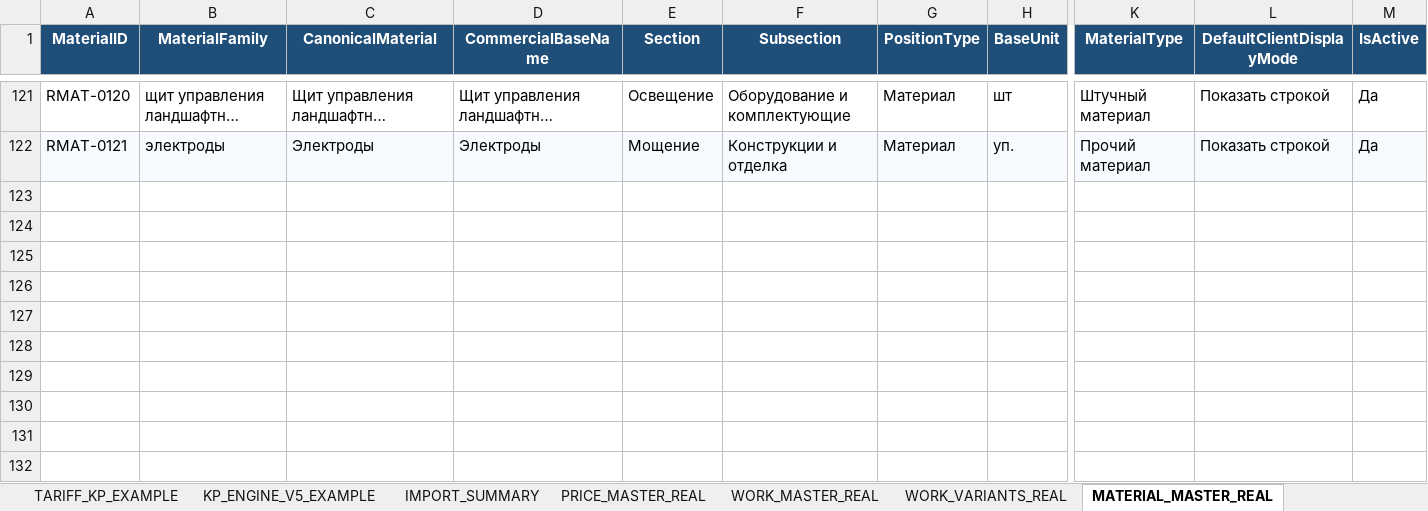
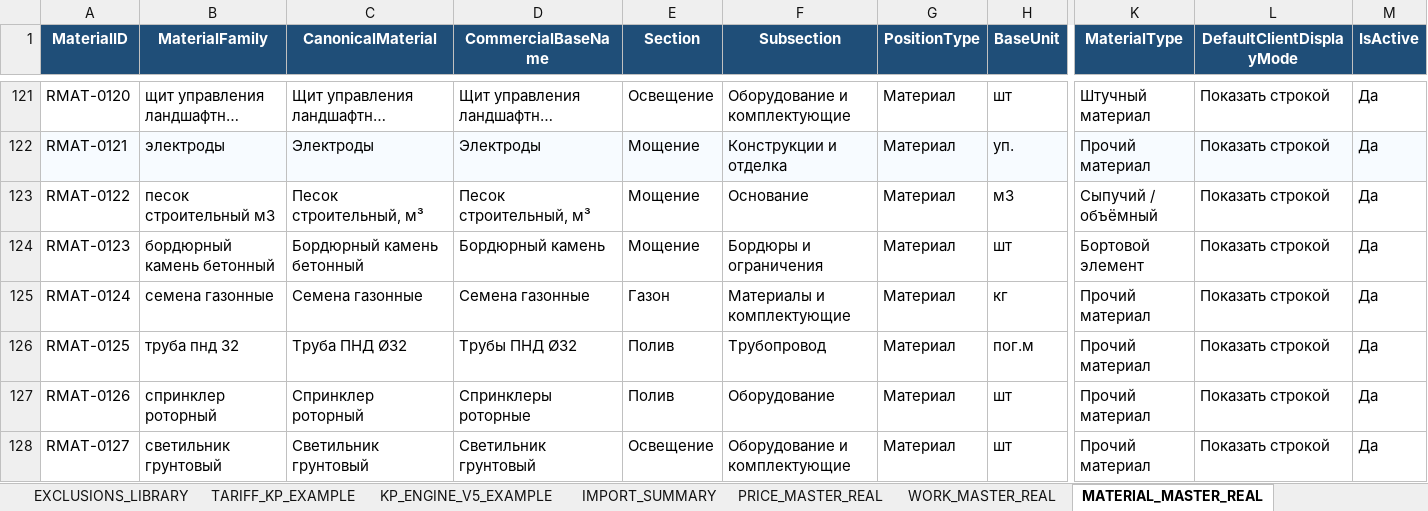
Before and after one commit to k05211992/Kmaro92, an Excel workbook: landscape-estimator/KP_Generator_Template_v6_real_import.xlsx, sheet MATERIAL_MASTER_REAL, drawn as a sheet; only a part is shown, gaps mark what is left out; long unchanged cells end in …; values as stored, in another font and other column widths than the file's, no borders; charts and pictures not drawn; rows hold the shown columns only; the diff names each change by its address in the sheet, - before the commit and + after, or states it on an @@ line.

```diff
--- a/landscape-estimator/KP_Generator_Template_v6_real_import.xlsx (sheet MATERIAL_MASTER_REAL)
+++ b/landscape-estimator/KP_Generator_Template_v6_real_import.xlsx (sheet MATERIAL_MASTER_REAL)
+row 123: RMAT-0122 | песок строительный м3 | Песок строительный, м³ | Песок строительный, м³ | Мощение | Основание | Материал | м3 | Сыпучий / объёмный | Показать строкой | Да
+row 124: RMAT-0123 | бордюрный камень бетонный | Бордюрный камень бетонный | Бордюрный камень | Мощение | Бордюры и ограничения | Материал | шт | Бортовой элемент | Показать строкой | Да
+row 125: RMAT-0124 | семена газонные | Семена газонные | Семена газонные | Газон | Материалы и комплектующие | Материал | кг | Прочий материал | Показать строкой | Да
+row 126: RMAT-0125 | труба пнд 32 | Труба ПНД Ø32 | Трубы ПНД Ø32 | Полив | Трубопровод | Материал | пог.м | Прочий материал | Показать строкой | Да
+row 127: RMAT-0126 | спринклер роторный | Спринклер роторный | Спринклеры роторные | Полив | Оборудование | Материал | шт | Прочий материал | Показать строкой | Да
+row 128: RMAT-0127 | светильник грунтовый | Светильник грунтовый | Светильник грунтовый | Освещение | Оборудование и комплектующие | Материал | шт | Прочий материал | Показать строкой | Да
```
Also changed, not shown: sheet WORK_MASTER_REAL, sheet WORK_VARIANTS_REAL, sheet MATERIAL_VARIANTS_REAL, sheet VALIDATION_EXAMPLE, sheet OBJECT_CONDITIONS, sheet KP_ENGINE_V5_EXAMPLE, other sheet tabs, charts or pictures, 11 other files.
